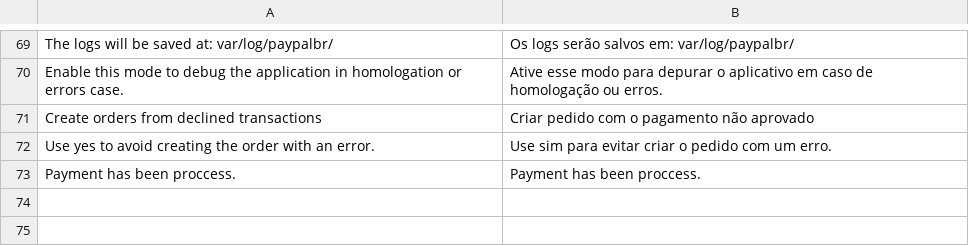
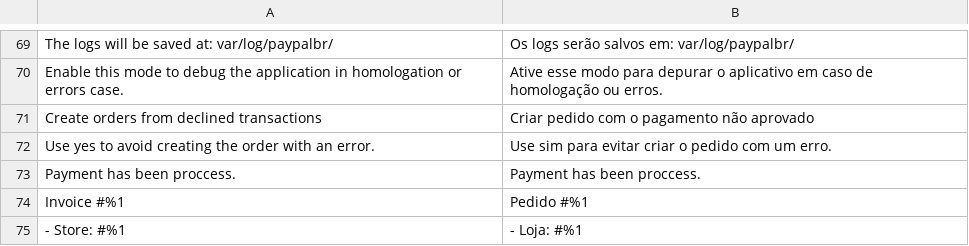
Before and after one commit to ericflemes/magento2-module, a CSV file: i18n/pt_BR.csv, drawn as a sheet; only a part is shown, gaps mark what is left out.

```diff
--- a/i18n/pt_BR.csv
+++ b/i18n/pt_BR.csv
@@ -73 +73,3 @@
 "Payment has been proccess.","Payment has been proccess."
+"Invoice #%1 ","Pedido #%1 "
+"- Store: #%1","- Loja: #%1"
```
Also changed, not shown: 9 other files.
